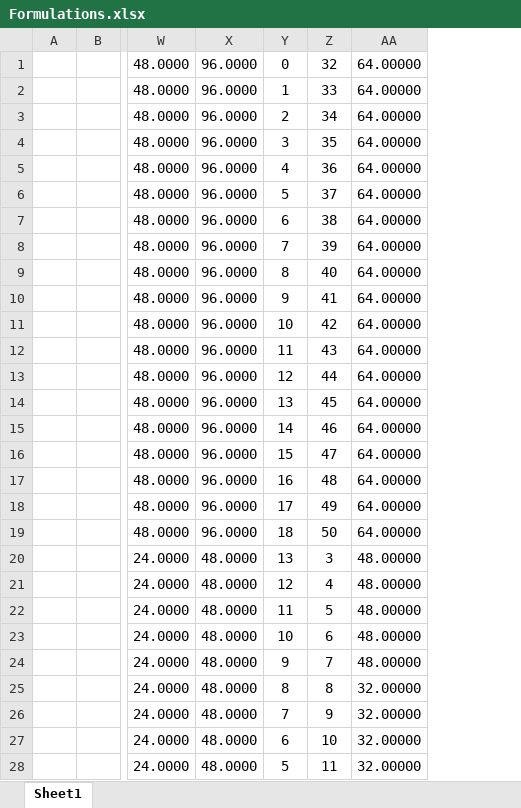
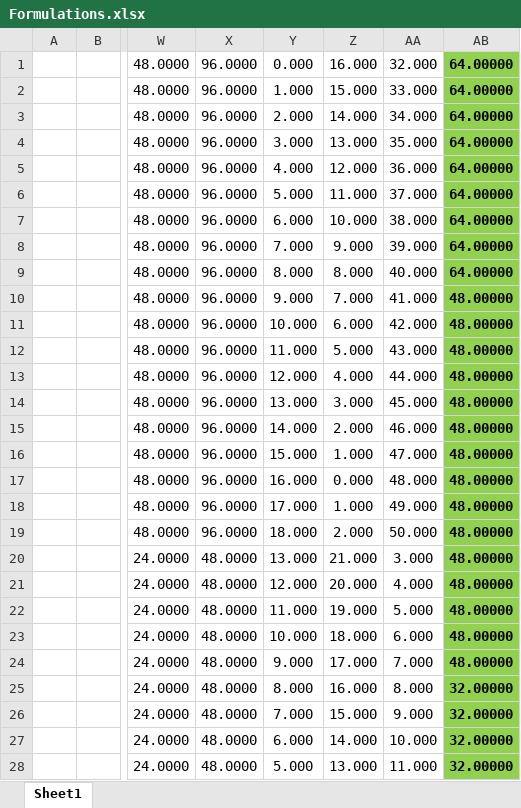
Before and after one commit to ruiseixasm/TimeGridPlayer, an Excel workbook: Formulations.xlsx, sheet Sheet1, drawn as a sheet; only a part is shown, gaps mark what is left out; values as stored, in another font and other column widths than the file's, no borders; removed rows and columns are numbered as before the commit, all else as after; the diff covers the shown part only; the diff names each change by its address in the sheet, - before the commit and + after, or states it on an @@ line.

Commit message:
Rounding Steps Formulaire

```diff
--- a/Formulations.xlsx (sheet Sheet1)
+++ b/Formulations.xlsx (sheet Sheet1)
-column Y, rows 1-28: 0 | 1 | 2 | 3 | 4 | 5 | 6 | 7 | 8 | 9 | 10 | 11 | 12 | 13 | 14 | 15 | 16 | 17 | 18 | 13 | 12 | 11 | 10 | 9 | 8 | 7 | 6 | 5
-column Z, rows 1-28: 32 | 33 | 34 | 35 | 36 | 37 | 38 | 39 | 40 | 41 | 42 | 43 | 44 | 45 | 46 | 47 | 48 | 49 | 50 | 3 | 4 | 5 | 6 | 7 | 8 | 9 | 10 | 11
+column Y, rows 1-28: 0.000 | 1.000 | 2.000 | 3.000 | 4.000 | 5.000 | 6.000 | 7.000 | 8.000 | 9.000 | 10.000 | 11.000 | 12.000 | 13.000 | 14.000 | 15.000 | 16.000 | 17.000 | 18.000 | 13.000 | 12.000 | 11.000 | 10.000 | 9.000 | 8.000 | 7.000 | 6.000 | 5.000
+column Z, rows 1-28: 16.000 | 15.000 | 14.000 | 13.000 | 12.000 | 11.000 | 10.000 | 9.000 | 8.000 | 7.000 | 6.000 | 5.000 | 4.000 | 3.000 | 2.000 | 1.000 | 0.000 | 1.000 | 2.000 | 21.000 | 20.000 | 19.000 | 18.000 | 17.000 | 16.000 | 15.000 | 14.000 | 13.000
+column AA, rows 1-28: 32.000 | 33.000 | 34.000 | 35.000 | 36.000 | 37.000 | 38.000 | 39.000 | 40.000 | 41.000 | 42.000 | 43.000 | 44.000 | 45.000 | 46.000 | 47.000 | 48.000 | 49.000 | 50.000 | 3.000 | 4.000 | 5.000 | 6.000 | 7.000 | 8.000 | 9.000 | 10.000 | 11.000
@@ AB1:AB28 fill: none → #92D050, bold: off → on @@
-AB10:AB19: 64.00000
+AB10:AB19: 48.00000
```
Also changed, not shown: 12 edited cells and cell formats elsewhere in this sheet, formulas that keep their value.
